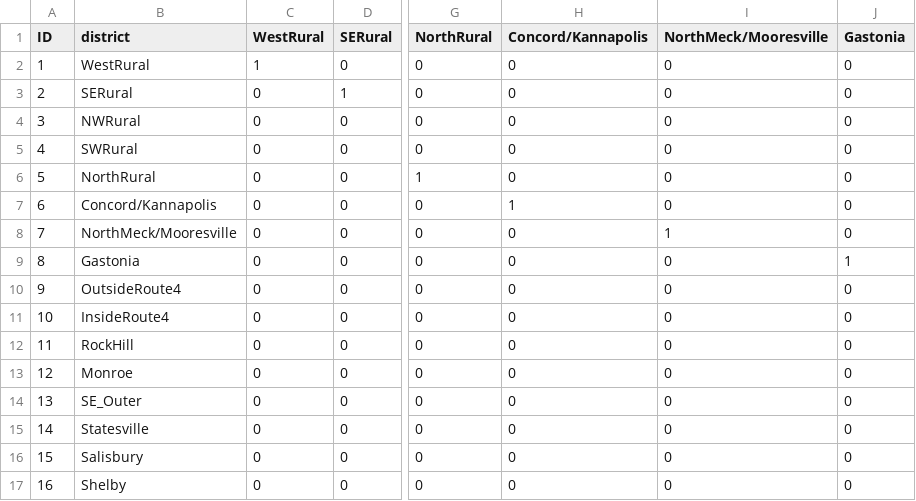
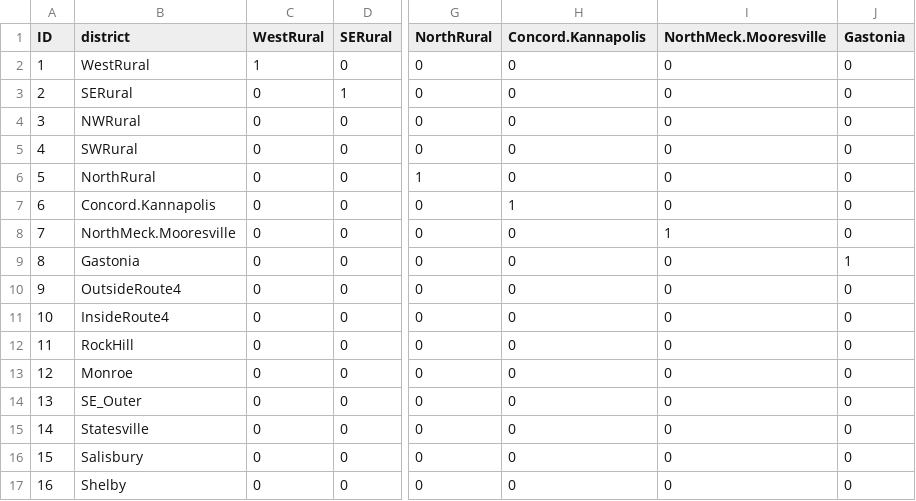
Before and after one commit to steventrev/ActivityViz_Data, a CSV file: data/charlotte/PassiveData/cocs.csv, drawn as a sheet; only a part is shown, gaps mark what is left out; the diff names each change by its address in the sheet, - before the commit and + after, or states it on an @@ line.

```diff
--- a/data/charlotte/PassiveData/cocs.csv
+++ b/data/charlotte/PassiveData/cocs.csv
-H1: Concord/Kannapolis
+H1: Concord.Kannapolis
-I1: NorthMeck/Mooresville
+I1: NorthMeck.Mooresville
-B7 (district): Concord/Kannapolis
+B7 (district): Concord.Kannapolis
-B8 (district): NorthMeck/Mooresville
+B8 (district): NorthMeck.Mooresville
```
Also changed, not shown: data/charlotte/PassiveData/ExpandedATRI.csv, data/charlotte/PassiveData/ExpandedSafeGraph.csv.
